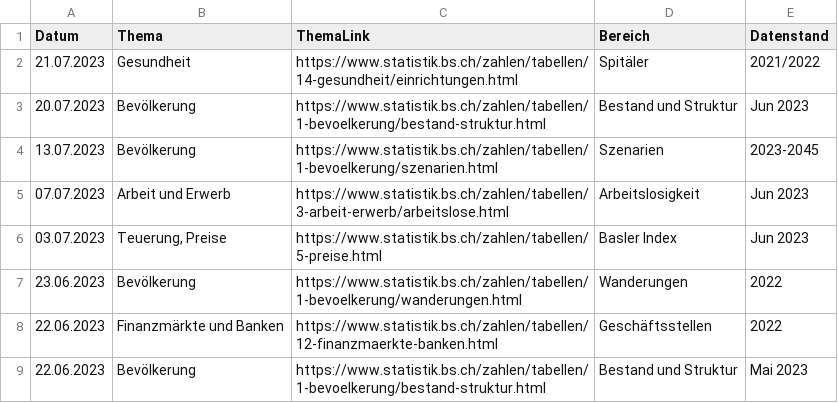
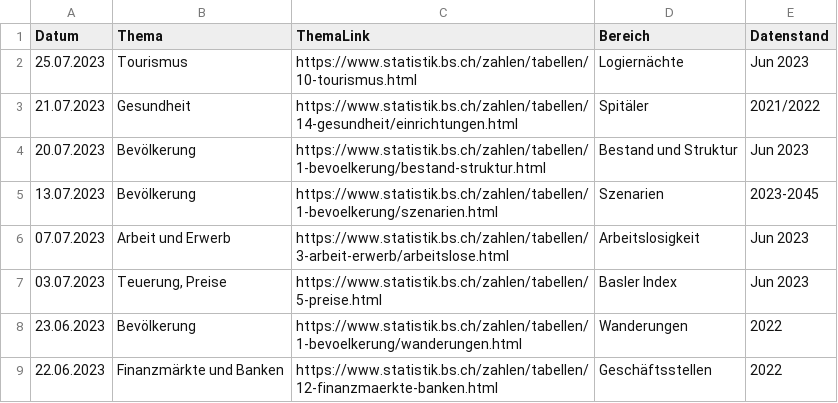
Before and after one commit to StataBS/indikatoren_plus, a TSV file: datenliste.tsv, drawn as a sheet; only a part is shown; the shorter side is filled out with more unchanged rows.

Commit message:
Update datenliste.tsv

```diff
--- a/datenliste.tsv
+++ b/datenliste.tsv
@@ -1,2 +1,3 @@
 Datum	Thema	ThemaLink	Bereich	Datenstand
+25.07.2023	Tourismus	https://www.statistik.bs.ch/zahlen/tabellen/10-tourismus.html	Logiernächte	Jun 2023
 21.07.2023	Gesundheit	https://www.statistik.bs.ch/zahlen/tabellen/14-gesundheit/einrichtungen.html	Spitäler	2021/2022
```
